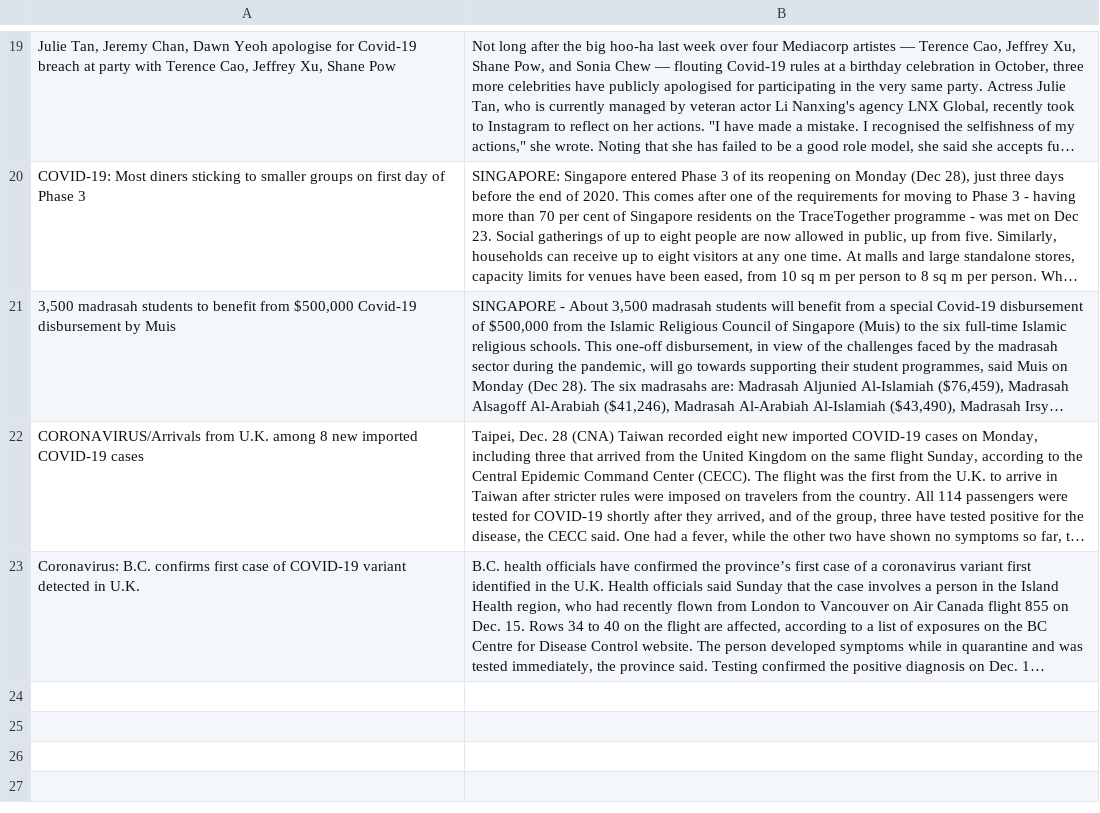
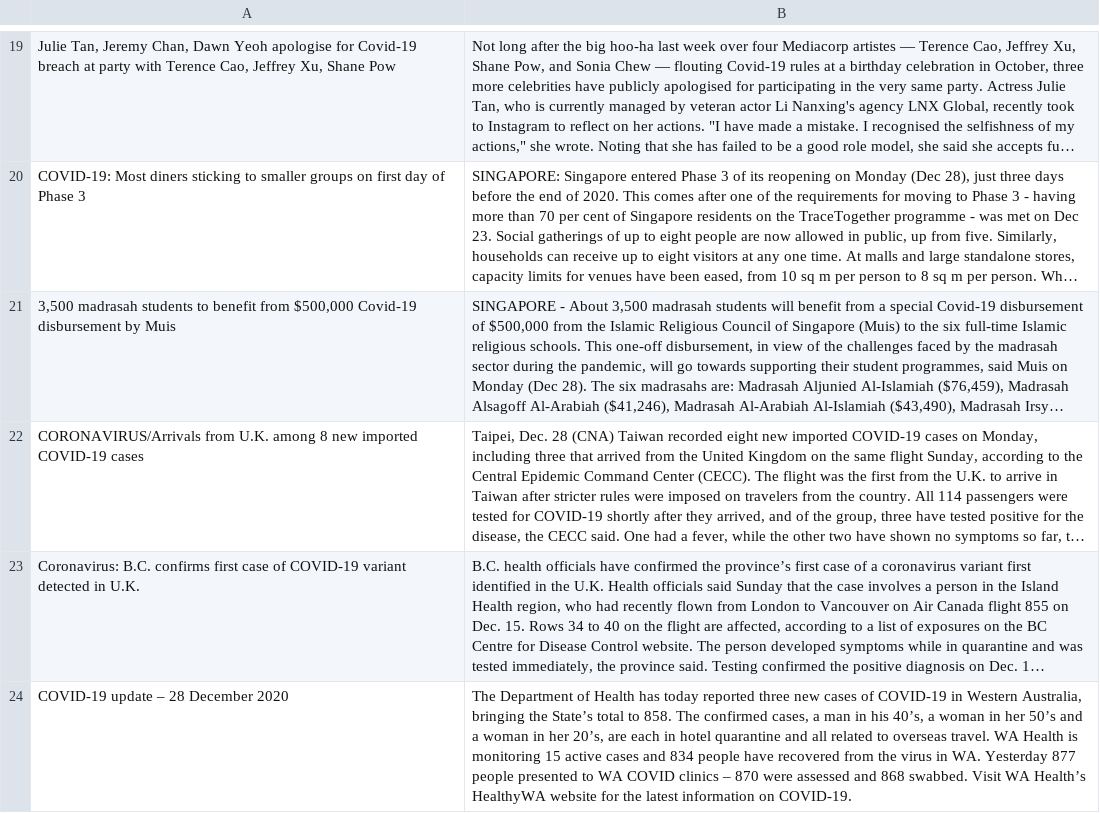
Before and after one commit to ZhangLe59151/dataset, a CSV file: news/convidnews.csv, drawn as a sheet; only a part is shown, gaps mark what is left out; long unchanged cells end in …; the diff names each change by its address in the sheet, - before the commit and + after, or states it on an @@ line.

Commit message:
Update convidnews.csv

```diff
--- a/news/convidnews.csv
+++ b/news/convidnews.csv
+row 24: COVID-19 update – 28 December 2020 | The Department of Health has today reported three new cases of COVID-19 in Western Australia, bringing the State’s total to 858. The confirmed cases, a man in his 40’s, a woman in her 50’s and a woman in her 20’s, are each in hotel quarantine and all related to overseas travel. WA Health is monitoring 15 active cases and 834 people have recovered from the virus in WA. Yesterday 877 people presented to WA COVID clinics – 870 were assessed and 868 swabbed. Visit WA Health’s HealthyWA website for the latest information on COVID-19.
```
